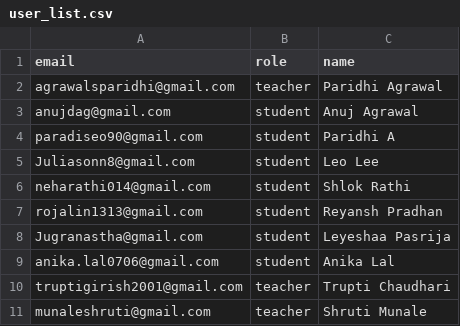
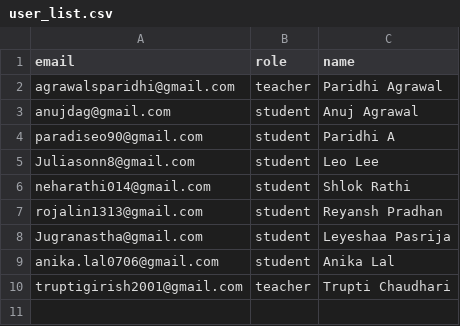
Before and after one commit to paridhi-agr/mlc-portal, a CSV file: scripts/user_list.csv, drawn as a sheet; the diff names each change by its address in the sheet, - before the commit and + after, or states it on an @@ line.

Commit message:
remove user

```diff
--- a/scripts/user_list.csv
+++ b/scripts/user_list.csv
-row 11: munaleshruti@gmail.com | teacher | Shruti Munale
```
